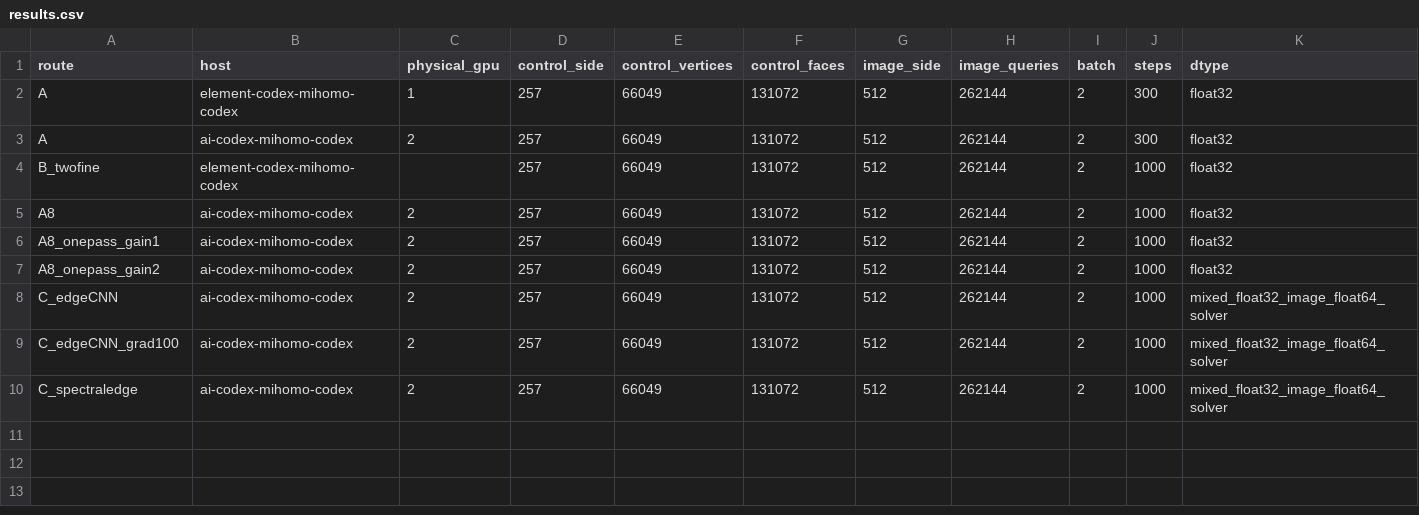
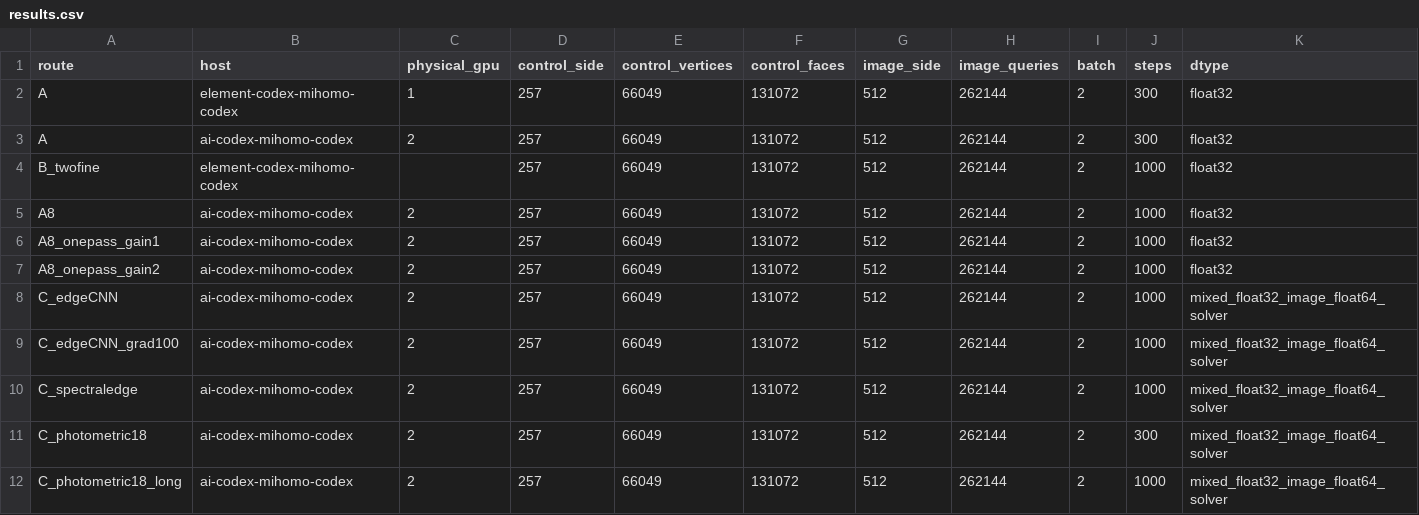
Before and after one commit to Alfred-Xu-CG/forward-beltrami-research, a CSV file: docs/research_phase6/results.csv, drawn as a sheet; only a part is shown; rows hold the shown columns only; the diff names each change by its address in the sheet, - before the commit and + after, or states it on an @@ line.

```diff
--- a/docs/research_phase6/results.csv
+++ b/docs/research_phase6/results.csv
+row 11: C_photometric18 | ai-codex-mihomo-codex | 2 | 257 | 66049 | 131072 | 512 | 262144 | 2 | 300 | mixed_float32_image_float64_solver
+row 12: C_photometric18_long | ai-codex-mihomo-codex | 2 | 257 | 66049 | 131072 | 512 | 262144 | 2 | 1000 | mixed_float32_image_float64_solver
```
Also changed, not shown: 33 other files.
